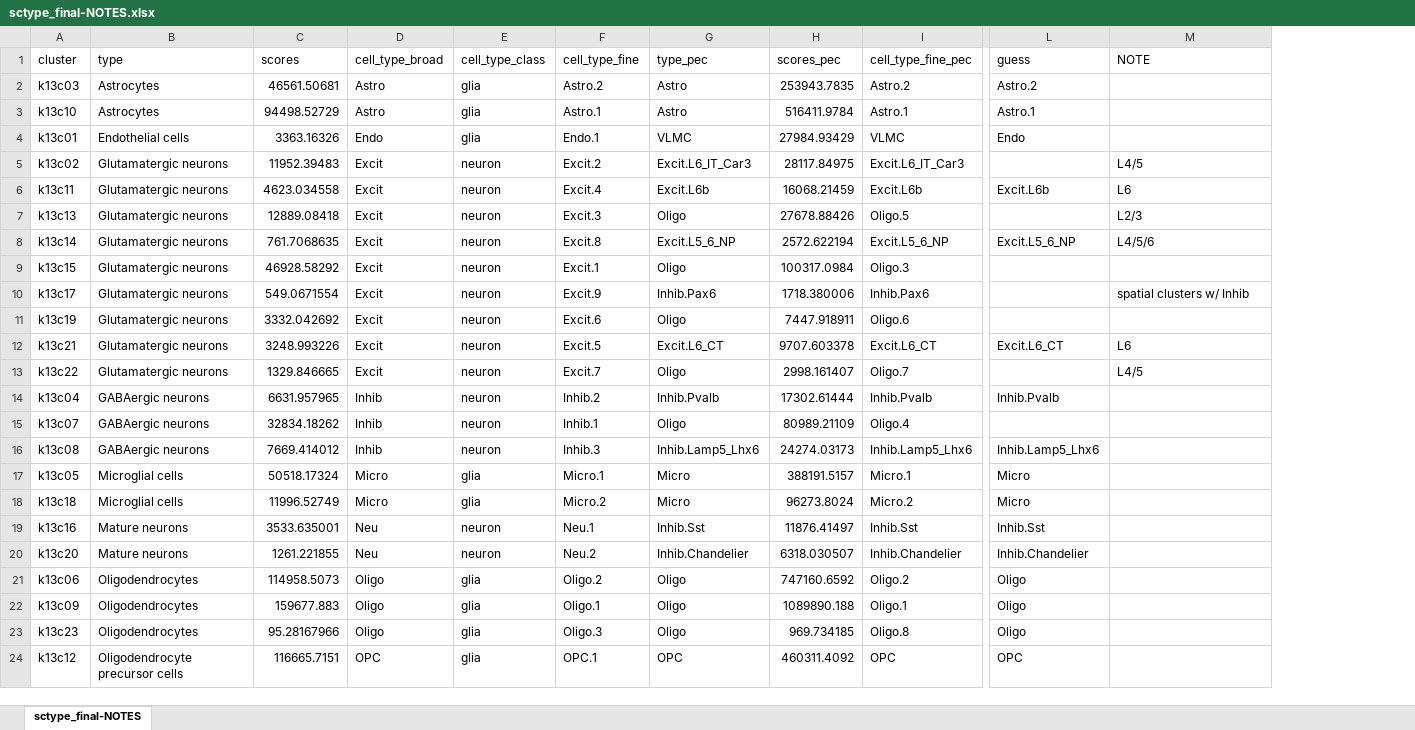
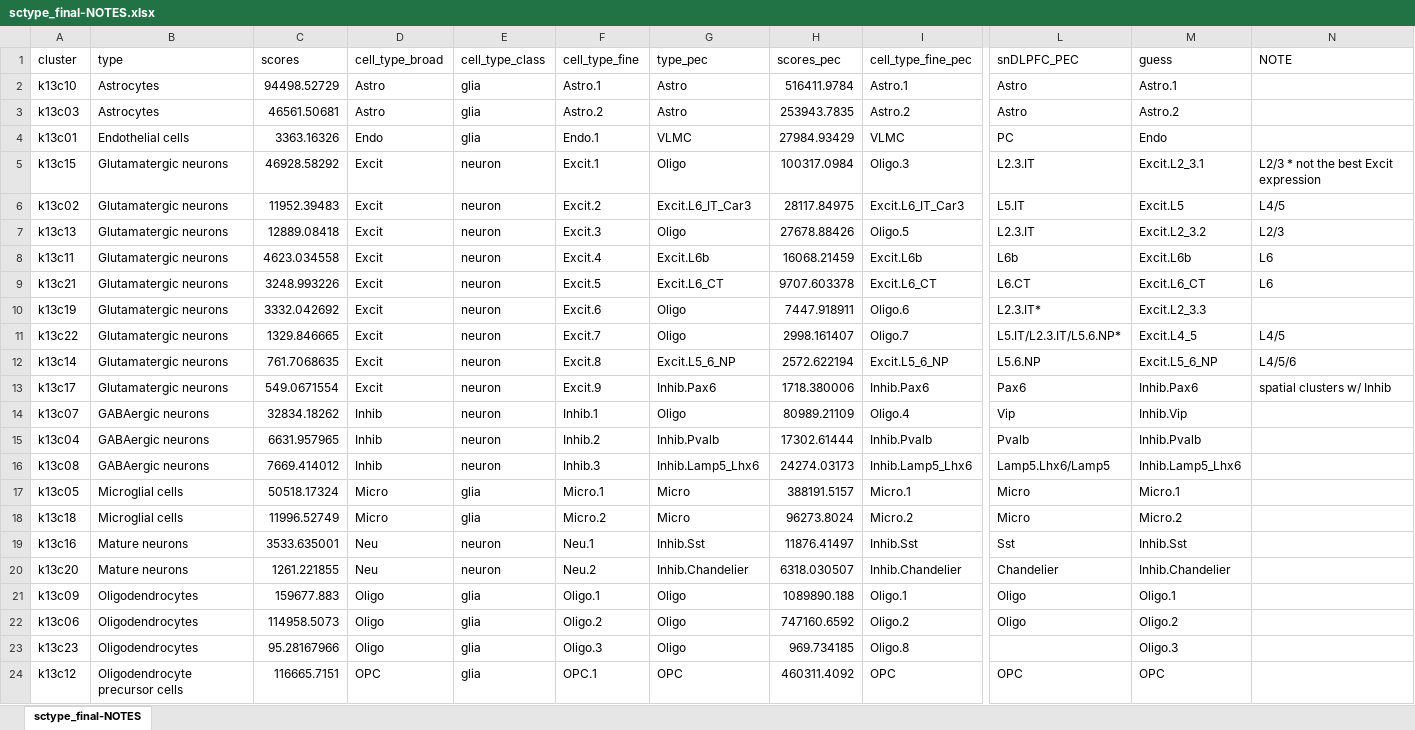
Before and after one commit to LieberInstitute/LFF_spatial_ERC, an Excel workbook: processed-data/04_snRNA-seq/13_sctype_final/sctype_final-NOTES.xlsx, sheet sctype_final-NOTES, drawn as a sheet; only a part is shown, gaps mark what is left out; values as stored, in another font and other column widths than the file's, no borders; conditional formats not drawn; removed rows and columns are numbered as before the commit, all else as after; rows hold the shown columns only; the diff names each change by its address in the sheet, - before the commit and + after, or states it on an @@ line.

Commit message:
Update notes w/ PEC info

```diff
--- a/processed-data/04_snRNA-seq/13_sctype_final/sctype_final-NOTES.xlsx (sheet sctype_final-NOTES)
+++ b/processed-data/04_snRNA-seq/13_sctype_final/sctype_final-NOTES.xlsx (sheet sctype_final-NOTES)
+column L (snDLPFC_PEC), rows 3-4: Astro | PC; row 6: L5.IT; row 8: L6b; row 10: L2.3.IT*; rows 12-13: L5.6.NP | Pax6; rows 15-21: Pvalb | Lamp5.Lhx6/Lamp5 | Micro | Micro | Sst | Chandelier | Oligo; row 24: OPC
@@ row 3 moved to row 2: k13c10 @@
+row 5: k13c15 | Glutamatergic neurons | 46928.58292 | Excit | neuron | Excit.1 | Oligo | 100317.0984 | Oligo.3 | L2.3.IT | Excit.L2_3.1 | L2/3 * not the best Excit expression
-M6 (guess): (empty)
+M6 (guess): Excit.L5
+row 7: k13c13 | Glutamatergic neurons | 12889.08418 | Excit | neuron | Excit.3 | Oligo | 27678.88426 | Oligo.5 | L2.3.IT | Excit.L2_3.2 | L2/3
@@ row 12 moved to row 9: k13c21 @@
-A10 (cluster): k13c13
+A10 (cluster): k13c19
-C10 (scores): 12889.08418
+C10 (scores): 3332.042692
-F10 (cell_type_fine): Excit.3
+F10 (cell_type_fine): Excit.6
-H10 (scores_pec): 27678.88426
+H10 (scores_pec): 7447.918911
-I10 (cell_type_fine_pec): Oligo.5
+I10 (cell_type_fine_pec): Oligo.6
-M10 (guess): (empty)
+M10 (guess): Excit.L2_3.3
-N10 (NOTE): L2/3
+N10 (NOTE): (empty)
+row 11: k13c22 | Glutamatergic neurons | 1329.846665 | Excit | neuron | Excit.7 | Oligo | 2998.161407 | Oligo.7 | L5.IT/L2.3.IT/L5.6.NP* | Excit.L4_5 | L4/5
-row 9: k13c15 | Glutamatergic neurons | 46928.58292 | Excit | neuron | Excit.1 | Oligo | 100317.0984 | Oligo.3
-M13 (guess): (empty)
+M13 (guess): Inhib.Pax6
-row 11: k13c19 | Glutamatergic neurons | 3332.042692 | Excit | neuron | Excit.6 | Oligo | 7447.918911 | Oligo.6
-row 13: k13c22 | Glutamatergic neurons | 1329.846665 | Excit | neuron | Excit.7 | Oligo | 2998.161407 | Oligo.7 |  | L4/5
+row 14: k13c07 | GABAergic neurons | 32834.18262 | Inhib | neuron | Inhib.1 | Oligo | 80989.21109 | Oligo.4 | Vip | Inhib.Vip
-row 15: k13c07 | GABAergic neurons | 32834.18262 | Inhib | neuron | Inhib.1 | Oligo | 80989.21109 | Oligo.4
-M17 (guess): Micro
+M17 (guess): Micro.1
-M18 (guess): Micro
+M18 (guess): Micro.2
-row 21: k13c06 | Oligodendrocytes | 114958.5073 | Oligo | glia | Oligo.2 | Oligo | 747160.6592 | Oligo.2 | Oligo
-M21 (guess): Oligo
+M21 (guess): Oligo.1
+row 22: k13c06 | Oligodendrocytes | 114958.5073 | Oligo | glia | Oligo.2 | Oligo | 747160.6592 | Oligo.2 | Oligo | Oligo.2
-M23 (guess): Oligo
+M23 (guess): Oligo.3
```
Also changed, not shown: formulas that keep their value.
